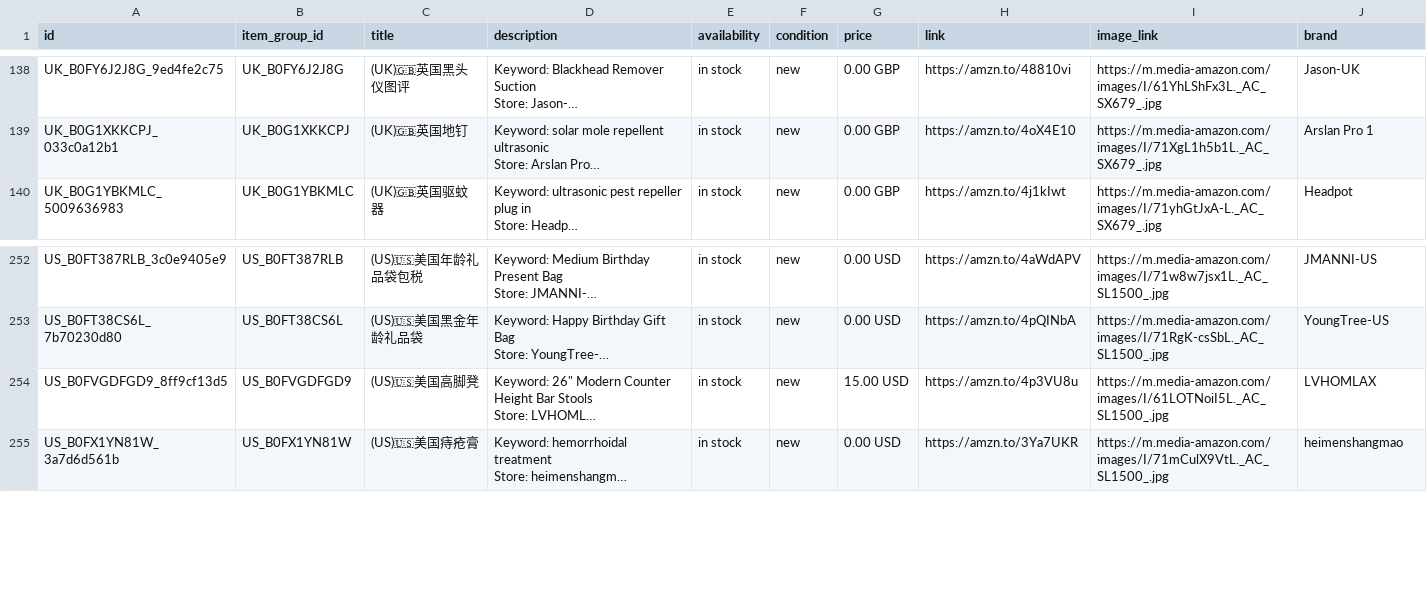
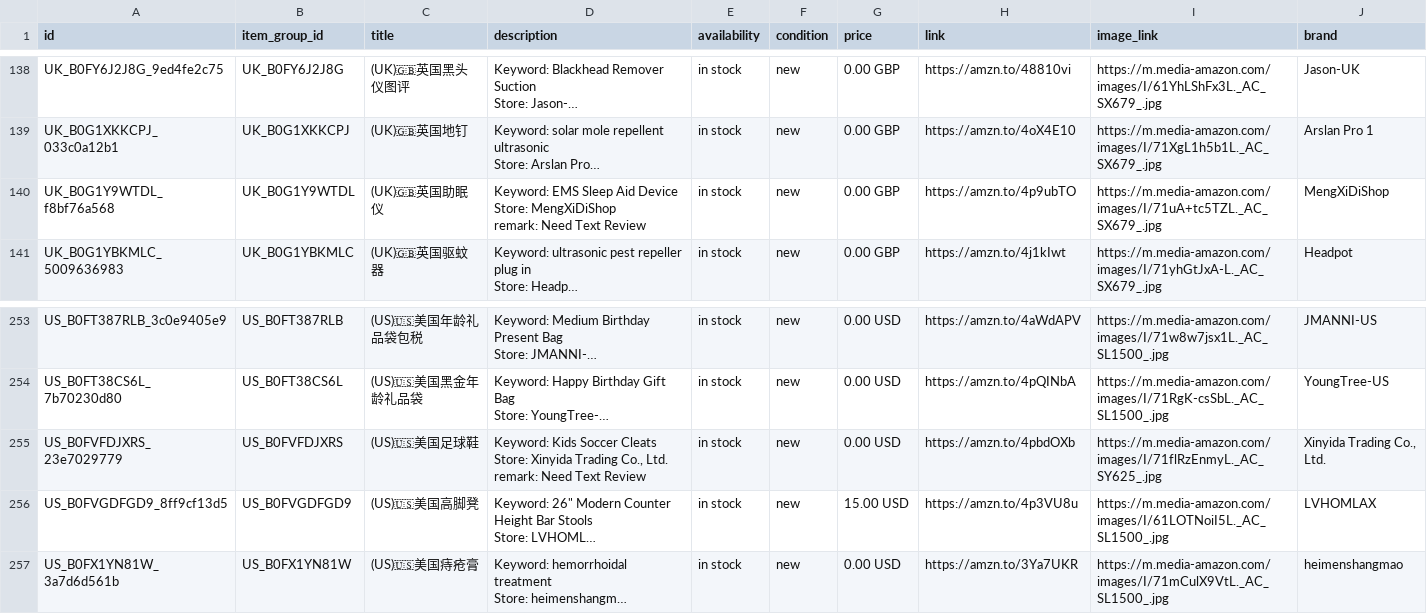
Before and after one commit to dalemy-1/wa-catalog-feed, a CSV file: docs/meta_all.csv, drawn as a sheet; only a part is shown, gaps mark what is left out; long unchanged cells end in …; ↵ is a line break in a cell; the diff names each change by its address in the sheet, - before the commit and + after, or states it on an @@ line.

```diff
--- a/docs/meta_all.csv
+++ b/docs/meta_all.csv
+row 140: UK_B0G1Y9WTDL_f8bf76a568 | UK_B0G1Y9WTDL | (UK)🇬🇧英国助眠仪 | Keyword: EMS Sleep Aid Device ↵ Store: MengXiDiShop ↵ remark: Need Text Review | in stock | new | 0.00 GBP | https://amzn.to/4p9ubTO | https://m.media-amazon.com/images/I/71uA+tc5TZL._AC_SX679_.jpg | MengXiDiShop
+row 255: US_B0FVFDJXRS_23e7029779 | US_B0FVFDJXRS | (US)🇺🇸美国足球鞋 | Keyword: Kids Soccer Cleats ↵ Store: Xinyida Trading Co., Ltd. ↵ remark: Need Text Review | in stock | new | 0.00 USD | https://amzn.to/4pbdOXb | https://m.media-amazon.com/images/I/71flRzEnmyL._AC_SY625_.jpg | Xinyida Trading Co., Ltd.
```
Also changed, not shown: docs/uk.csv, docs/us.csv.
